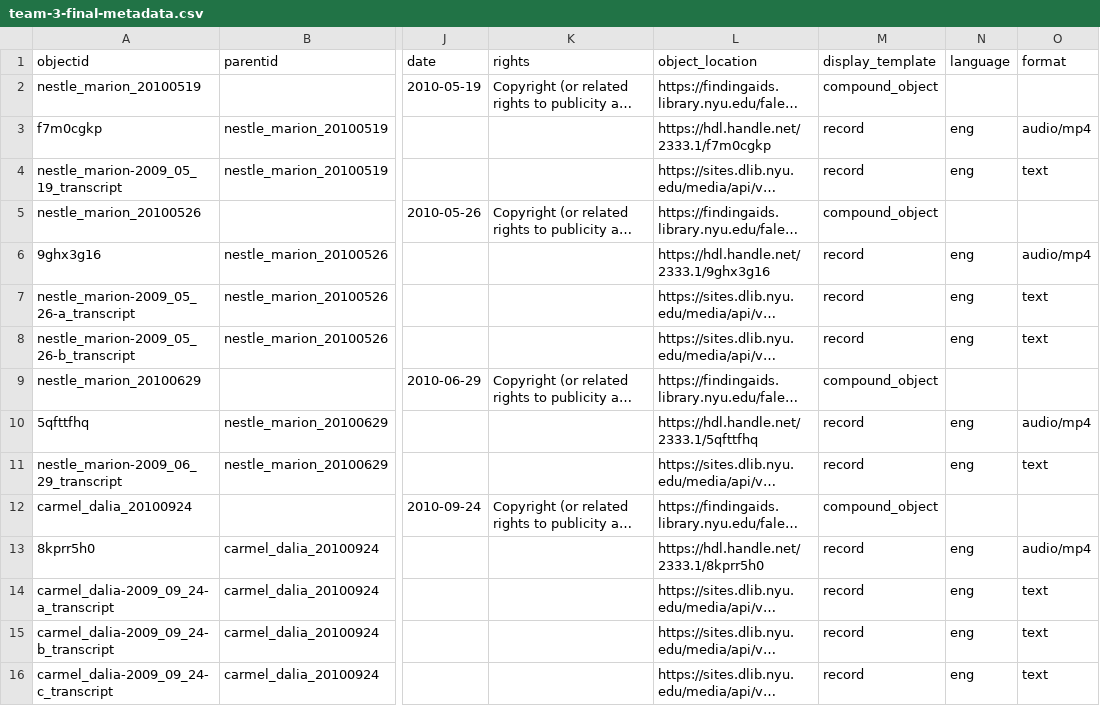
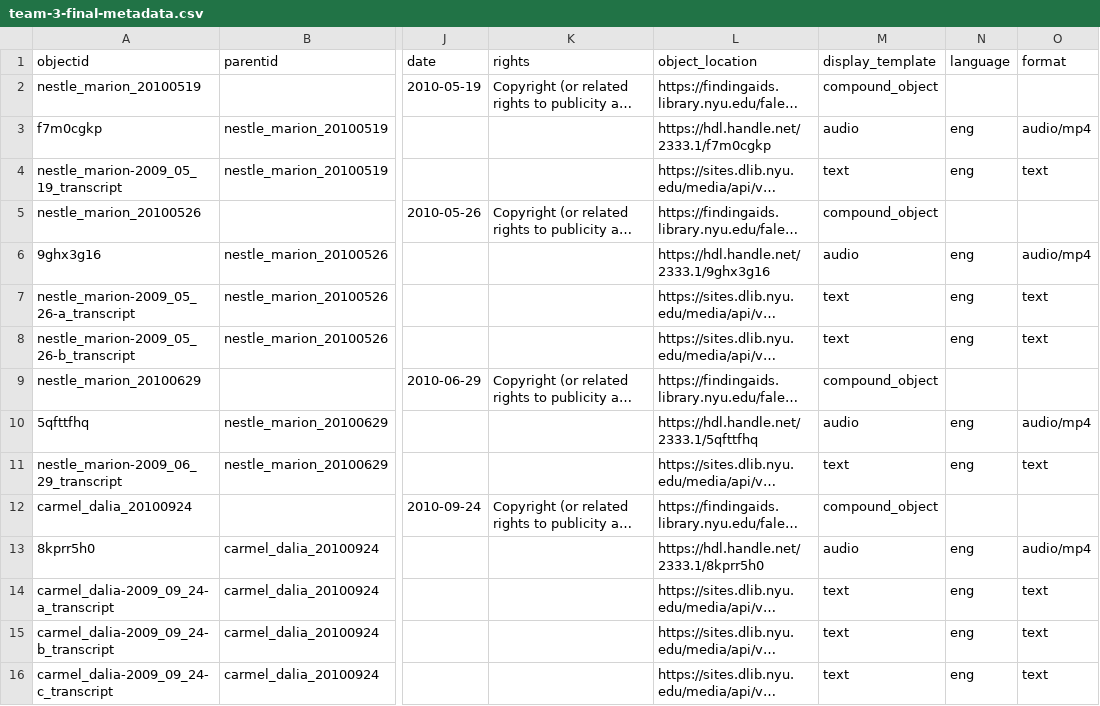
Before and after one commit to info663-fa25/team3, a CSV file: _data/team-3-final-metadata.csv, drawn as a sheet; only a part is shown, gaps mark what is left out; long unchanged cells end in …; the diff covers the shown part only; the diff names each change by its address in the sheet, - before the commit and + after, or states it on an @@ line.

Commit message:
Update team-3-final-metadata.csv

```diff
--- a/_data/team-3-final-metadata.csv
+++ b/_data/team-3-final-metadata.csv
-M3 (display_template): record
+M3 (display_template): audio
-M4 (display_template): record
+M4 (display_template): text
-M6 (display_template): record
+M6 (display_template): audio
-M7:M8 (display_template): record
+M7:M8 (display_template): text
-M10 (display_template): record
+M10 (display_template): audio
-M11 (display_template): record
+M11 (display_template): text
-M13 (display_template): record
+M13 (display_template): audio
-M14:M16 (display_template): record
+M14:M16 (display_template): text
```
Also changed, not shown: 1 added row and 36 edited cells elsewhere in this file.
